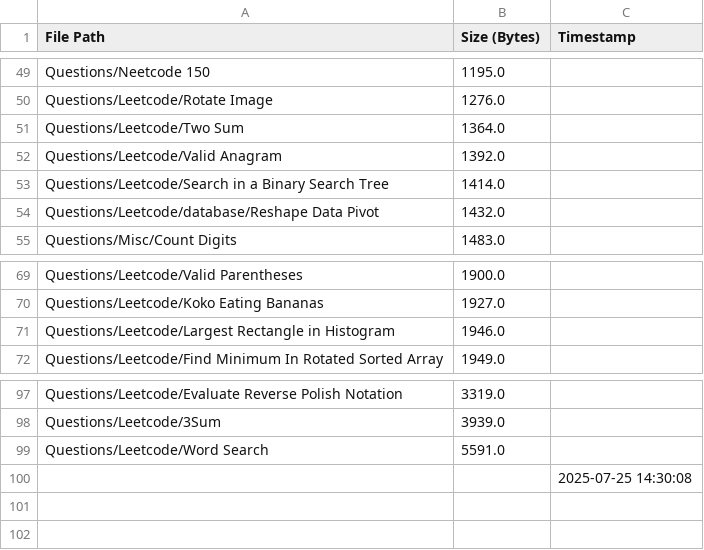
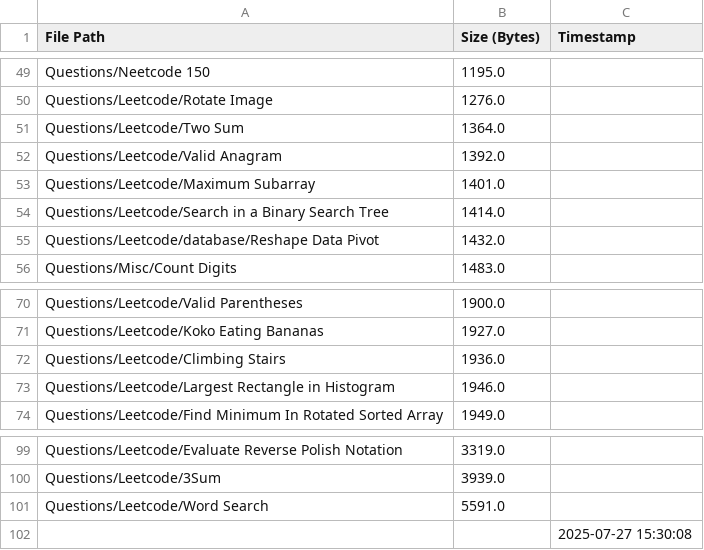
Before and after one commit to AyanRuzdan/cse-material, a CSV file: questions.csv, drawn as a sheet; only a part is shown, gaps mark what is left out.

```diff
--- a/questions.csv
+++ b/questions.csv
@@ -52,2 +52,3 @@ Questions/Leetcode/Two Sum,1364.0,
 Questions/Leetcode/Valid Anagram,1392.0,
+Questions/Leetcode/Maximum Subarray,1401.0,
 Questions/Leetcode/Search in a Binary Search Tree,1414.0,
@@ -70,2 +71,3 @@ Questions/Leetcode/Valid Parentheses,1900.0,
 Questions/Leetcode/Koko Eating Bananas,1927.0,
+Questions/Leetcode/Climbing Stairs,1936.0,
 Questions/Leetcode/Largest Rectangle in Histogram,1946.0,
@@ -99,2 +101,2 @@ Questions/Leetcode/3Sum,3939.0,
 Questions/Leetcode/Word Search,5591.0,
-,,2025-07-25 14:30:08
+,,2025-07-27 15:30:08
```
Also changed, not shown: notes.csv.
